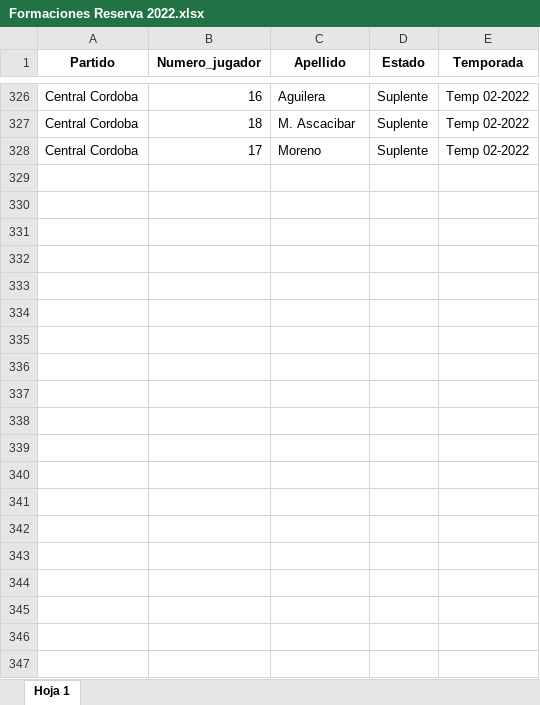
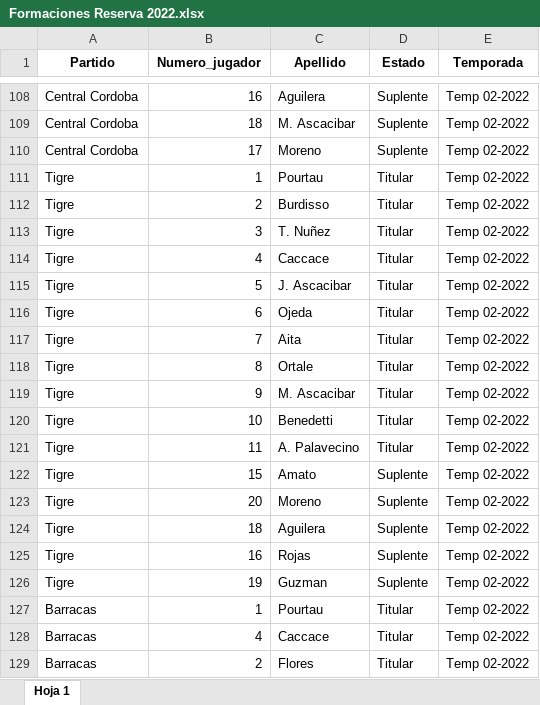
Before and after one commit to jduqer/Data_Pincha, an Excel workbook: procesamiento de etiquetas/Datos generados para la app/Formaciones Reserva 2022.xlsx, sheet Hoja 1, drawn as a sheet; only a part is shown, gaps mark what is left out; values as stored, in another font and other column widths than the file's, no borders; charts and pictures not drawn; the diff covers the shown part only; the diff names each change by its address in the sheet, - before the commit and + after, or states it on an @@ line.

```diff
--- a/procesamiento de etiquetas/Datos generados para la app/Formaciones Reserva 2022.xlsx (sheet Hoja 1)
+++ b/procesamiento de etiquetas/Datos generados para la app/Formaciones Reserva 2022.xlsx (sheet Hoja 1)
+row 111: Tigre | 1 | Pourtau | Titular | Temp 02-2022
+row 112: Tigre | 2 | Burdisso | Titular | Temp 02-2022
+row 113: Tigre | 3 | T. Nuñez | Titular | Temp 02-2022
+row 114: Tigre | 4 | Caccace | Titular | Temp 02-2022
+row 115: Tigre | 5 | J. Ascacibar | Titular | Temp 02-2022
+row 116: Tigre | 6 | Ojeda | Titular | Temp 02-2022
+row 117: Tigre | 7 | Aita | Titular | Temp 02-2022
+row 118: Tigre | 8 | Ortale | Titular | Temp 02-2022
+row 119: Tigre | 9 | M. Ascacibar | Titular | Temp 02-2022
+row 120: Tigre | 10 | Benedetti | Titular | Temp 02-2022
+row 121: Tigre | 11 | A. Palavecino | Titular | Temp 02-2022
+row 122: Tigre | 15 | Amato | Suplente | Temp 02-2022
+row 123: Tigre | 20 | Moreno | Suplente | Temp 02-2022
+row 124: Tigre | 18 | Aguilera | Suplente | Temp 02-2022
+row 125: Tigre | 16 | Rojas | Suplente | Temp 02-2022
+row 126: Tigre | 19 | Guzman | Suplente | Temp 02-2022
+row 127: Barracas | 1 | Pourtau | Titular | Temp 02-2022
+row 128: Barracas | 4 | Caccace | Titular | Temp 02-2022
+row 129: Barracas | 2 | Flores | Titular | Temp 02-2022
```
Also changed, not shown: 12 added rows and 218 removed rows elsewhere in this sheet, procesamiento de etiquetas/Etiquetado a demanda/Datos generados/Situaciones_total.xlsx, 20 other files.
